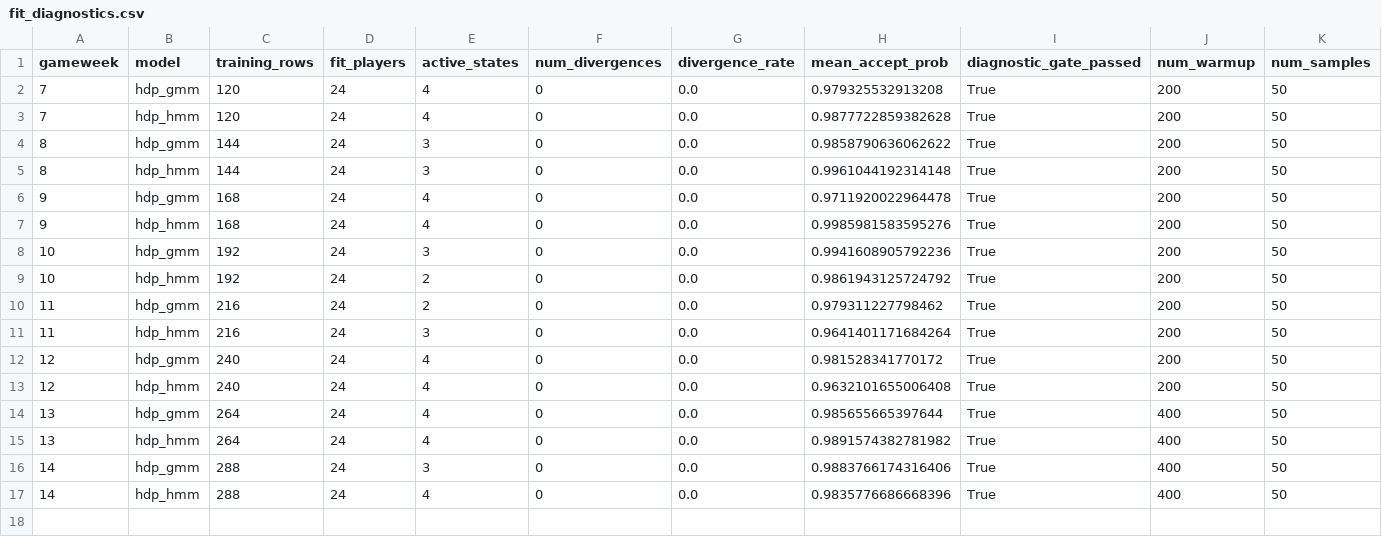
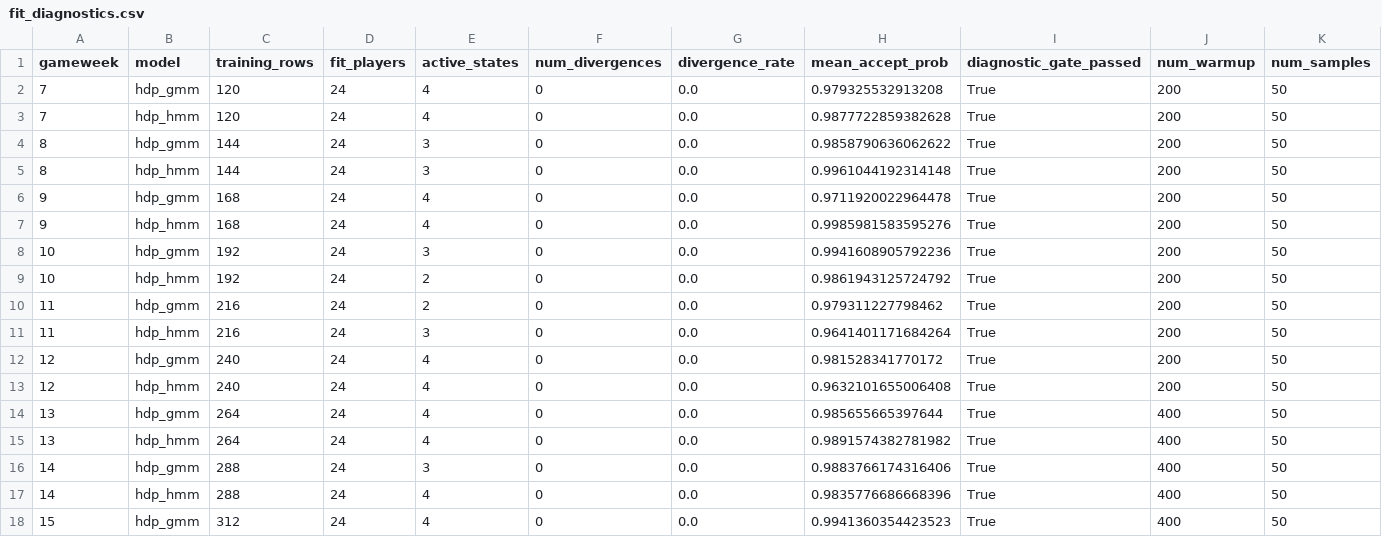
Before and after one commit to TheAlchemistNerd/fpl-sequential-optimisation, a CSV file: reports/research/walk_forward_2023-24/full_season_2023-24/fit_diagnostics.csv, drawn as a sheet; only a part is shown; rows hold the shown columns only; the diff names each change by its address in the sheet, - before the commit and + after, or states it on an @@ line.

Commit message:
Record GW15 GMM sampler screen

```diff
--- a/reports/research/walk_forward_2023-24/full_season_2023-24/fit_diagnostics.csv
+++ b/reports/research/walk_forward_2023-24/full_season_2023-24/fit_diagnostics.csv
+row 18: 15 | hdp_gmm | 312 | 24 | 4 | 0 | 0.0 | 0.9941360354423523 | True | 400 | 50
```
Also changed, not shown: 1 other file.
